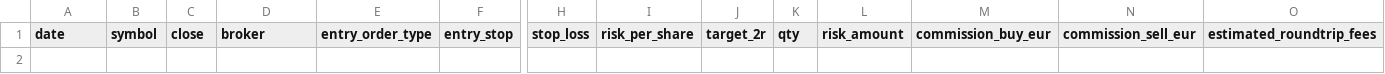
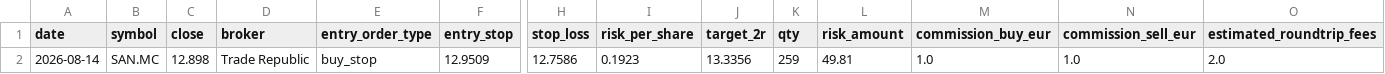
Before and after one commit to xarliev/trading-strategy-dashboard, a CSV file: data/processed/signals_latest.csv, drawn as a sheet; only a part is shown, gaps mark what is left out; rows hold the shown columns only; the diff names each change by its address in the sheet, - before the commit and + after, or states it on an @@ line.

```diff
--- a/data/processed/signals_latest.csv
+++ b/data/processed/signals_latest.csv
+row 2: 2026-08-14 | SAN.MC | 12.898 | Trade Republic | buy_stop | 12.9509 | 12.7586 | 0.1923 | 13.3356 | 259 | 49.81 | 1.0 | 1.0 | 2.0
```
Also changed, not shown: data/processed/scan_diagnostics_history.csv, data/processed/scan_diagnostics_latest.csv, 7 other files.
